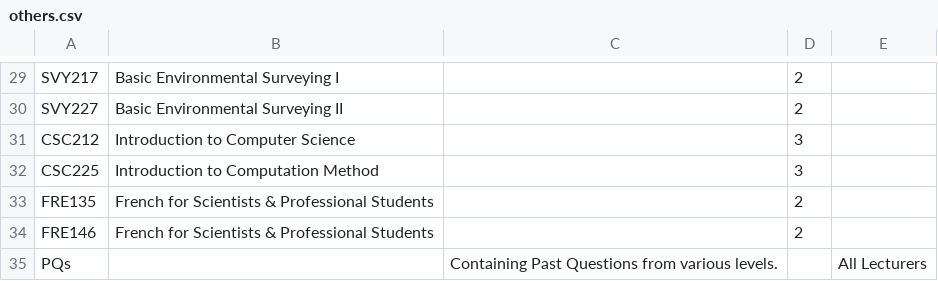
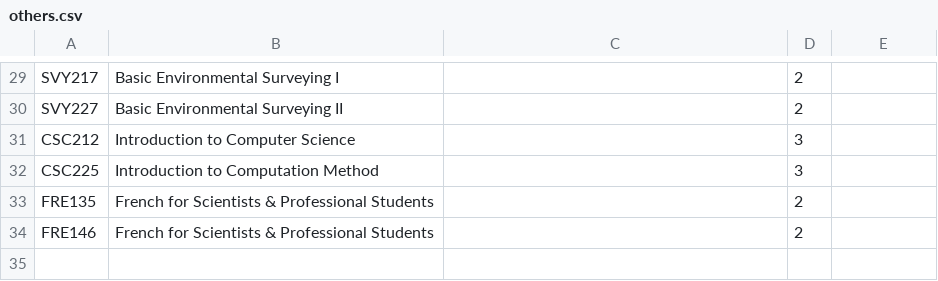
Before and after one commit to oluwafenyi/project-gaia, a CSV file: courses/course_data/others.csv, drawn as a sheet; only a part is shown, gaps mark what is left out; the diff names each change by its address in the sheet, - before the commit and + after, or states it on an @@ line.

Commit message:
wrote data migration for course links

```diff
--- a/courses/course_data/others.csv
+++ b/courses/course_data/others.csv
-row 35: PQs |  | Containing Past Questions from various levels. |  | All Lecturers
```
Also changed, not shown: 4 other files.
